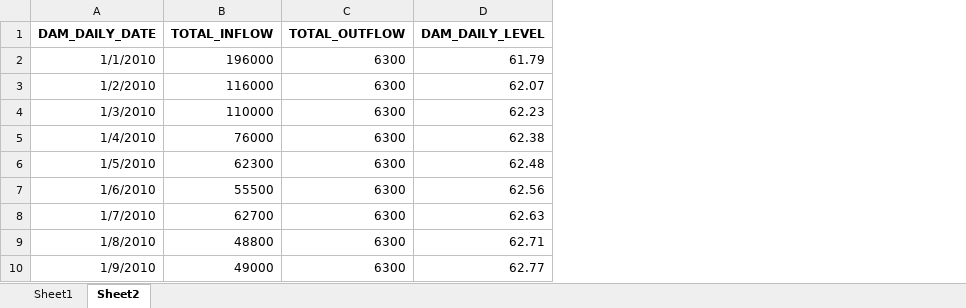
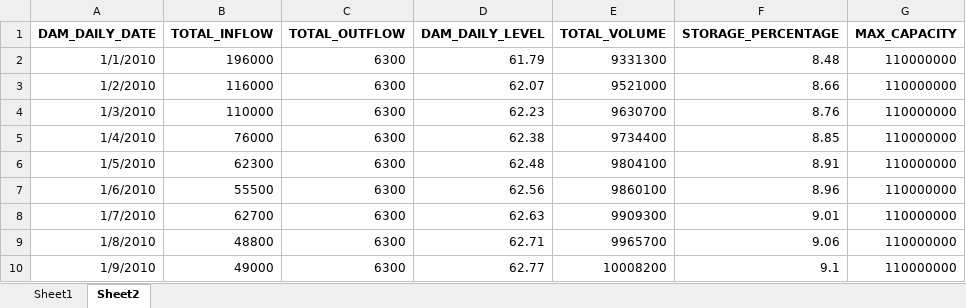
Before and after one commit to Solutions-Now/Predictions-AI-Python, an Excel workbook: assets/excel/بيانات سد الوحدة.xlsx, sheet Sheet2, drawn as a sheet; only a part is shown; values as stored, in another font and other column widths than the file's, no borders; the diff names each change by its address in the sheet, - before the commit and + after, or states it on an @@ line.

```diff
--- a/assets/excel/بيانات سد الوحدة.xlsx (sheet Sheet2)
+++ b/assets/excel/بيانات سد الوحدة.xlsx (sheet Sheet2)
+column E (TOTAL_VOLUME), rows 2-10: 9331300 | 9521000 | 9630700 | 9734400 | 9804100 | 9860100 | 9909300 | 9965700 | 10008200
+column F (STORAGE_PERCENTAGE), rows 2-10: 8.48 | 8.66 | 8.76 | 8.85 | 8.91 | 8.96 | 9.01 | 9.06 | 9.1
+column G (MAX_CAPACITY), rows 2-10: all 110000000
```
Also changed, not shown: 10 other files.
